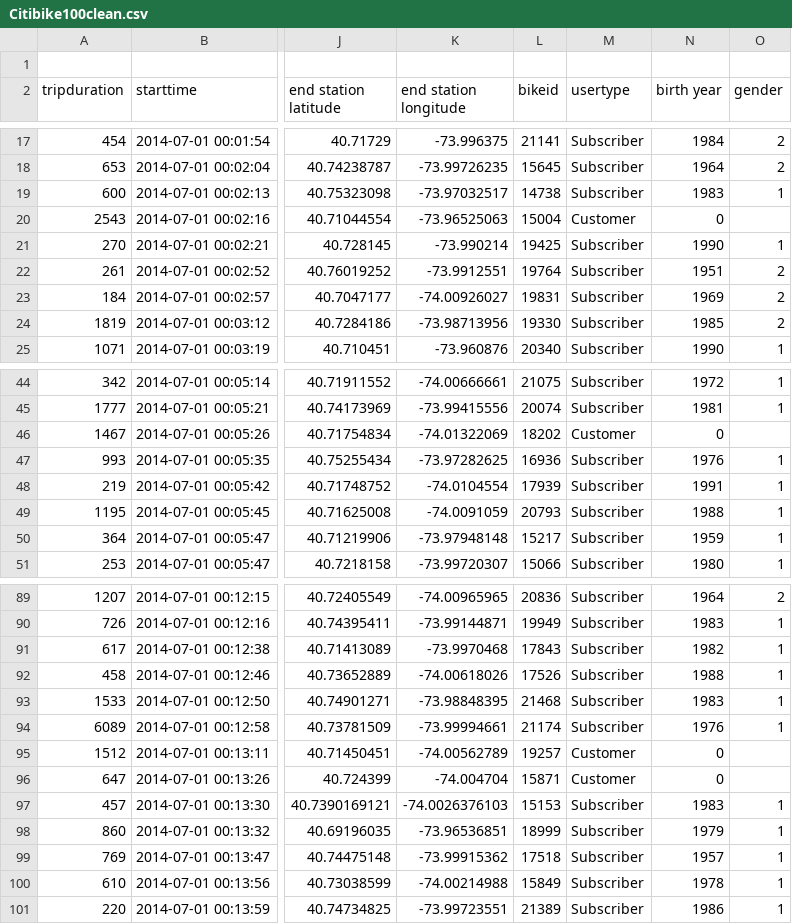
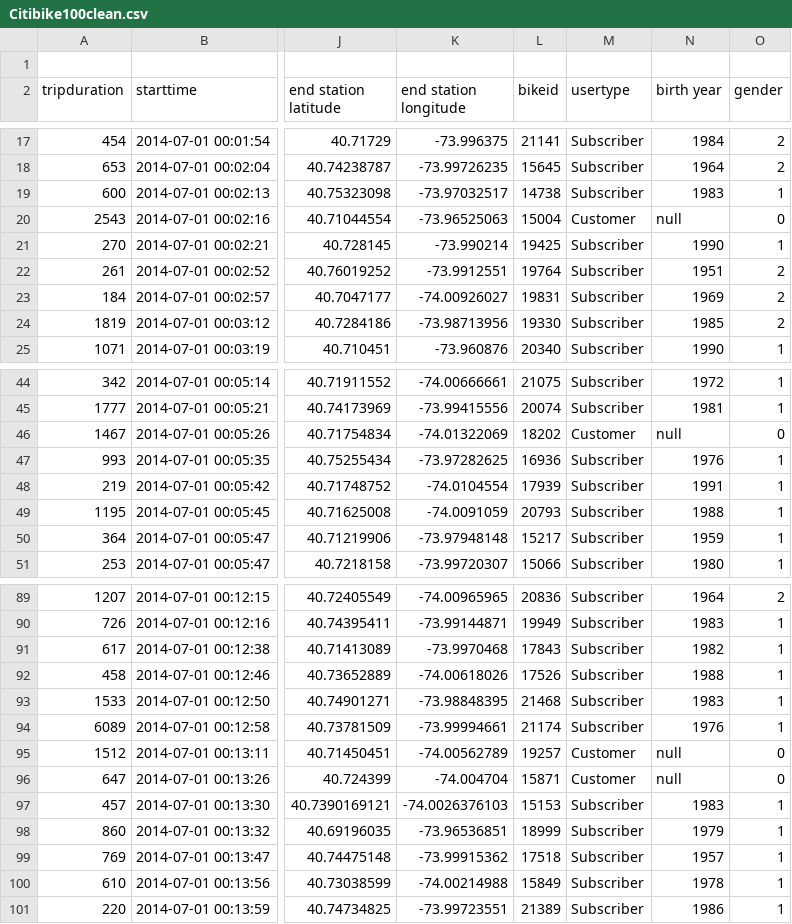
Before and after one commit to vdveen/citibike, a CSV file: Citibike100clean.csv, drawn as a sheet; only a part is shown, gaps mark what is left out; the diff covers the shown part only; the diff names each change by its address in the sheet, - before the commit and + after, or states it on an @@ line.

```diff
--- a/Citibike100clean.csv
+++ b/Citibike100clean.csv
-N20 (birth year): 0
+N20 (birth year): null
-O20 (gender): (empty)
+O20 (gender): 0
-N46 (birth year): 0
+N46 (birth year): null
-O46 (gender): (empty)
+O46 (gender): 0
-N95:N96 (birth year): 0
+N95:N96 (birth year): null
-O95:O96 (gender): (empty)
+O95:O96 (gender): 0
```
Also changed, not shown: 18 edited cells elsewhere in this file, Citibike100-2.csv, 2 other files.
